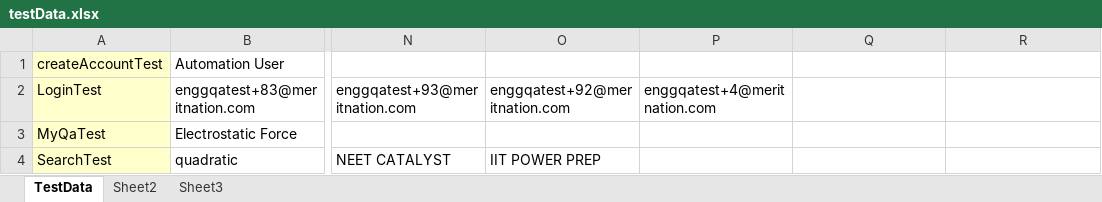
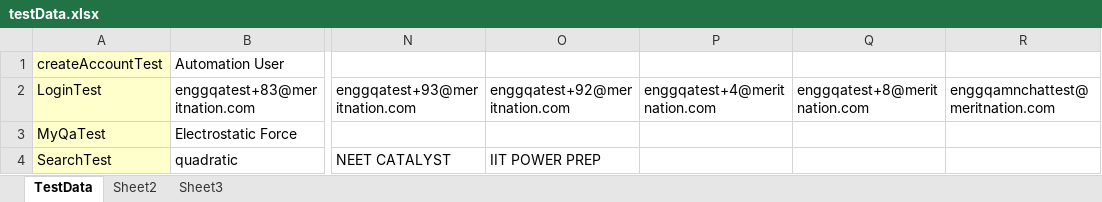
Before and after one commit to ankita390/SamplePrograms, an Excel workbook: Meritnation/Test Data/testData.xlsx, sheet TestData, drawn as a sheet; only a part is shown, gaps mark what is left out; values as stored, in another font and other column widths than the file's, no borders; the diff names each change by its address in the sheet, - before the commit and + after, or states it on an @@ line.

```diff
--- a/Meritnation/Test Data/testData.xlsx (sheet TestData)
+++ b/Meritnation/Test Data/testData.xlsx (sheet TestData)
-Q2: (empty)
+Q2: enggqatest+8@meritnation.com
-R2: (empty)
+R2: enggqamnchattest@meritnation.com
```
Also changed, not shown: 2 other files.
